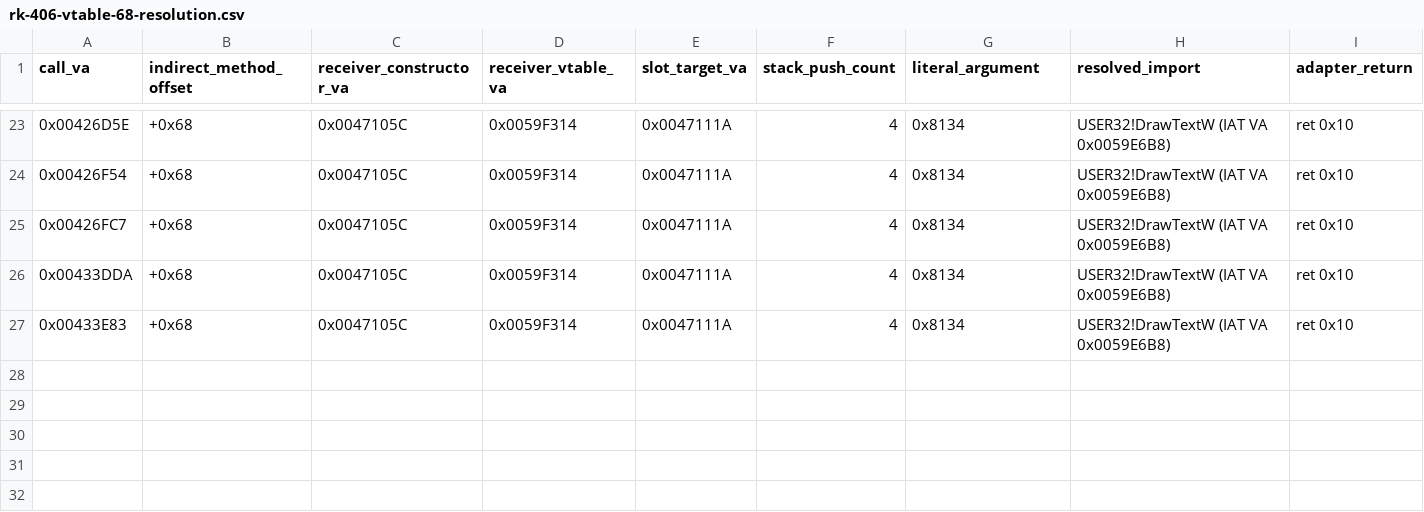
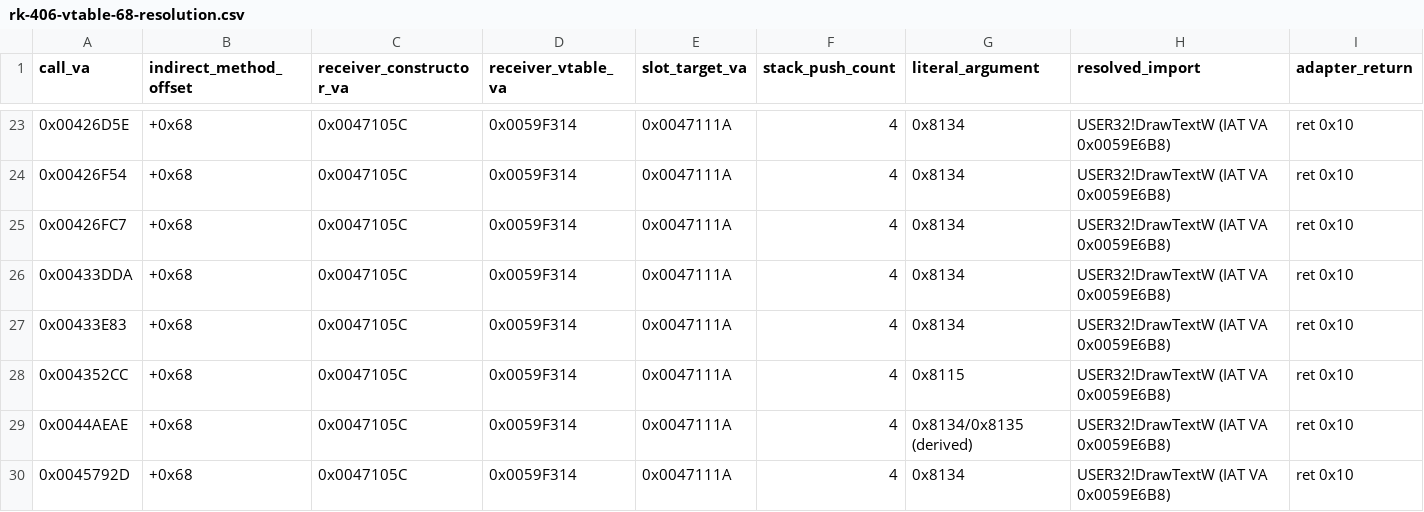
Before and after one commit to shubh-3011/rk-keyboard-software-research, a CSV file: docs/rk-406-vtable-68-resolution.csv, drawn as a sheet; only a part is shown, gaps mark what is left out; rows hold the shown columns only; the diff names each change by its address in the sheet, - before the commit and + after, or states it on an @@ line.

```diff
--- a/docs/rk-406-vtable-68-resolution.csv
+++ b/docs/rk-406-vtable-68-resolution.csv
+row 28: 0x004352CC | +0x68 | 0x0047105C | 0x0059F314 | 0x0047111A | 4 | 0x8115 | USER32!DrawTextW (IAT VA 0x0059E6B8) | ret 0x10
+row 29: 0x0044AEAE | +0x68 | 0x0047105C | 0x0059F314 | 0x0047111A | 4 | 0x8134/0x8135 (derived) | USER32!DrawTextW (IAT VA 0x0059E6B8) | ret 0x10
+row 30: 0x0045792D | +0x68 | 0x0047105C | 0x0059F314 | 0x0047111A | 4 | 0x8134 | USER32!DrawTextW (IAT VA 0x0059E6B8) | ret 0x10
```
Also changed, not shown: docs/rk-406-vcall-candidate-census.csv, 6 other files.
